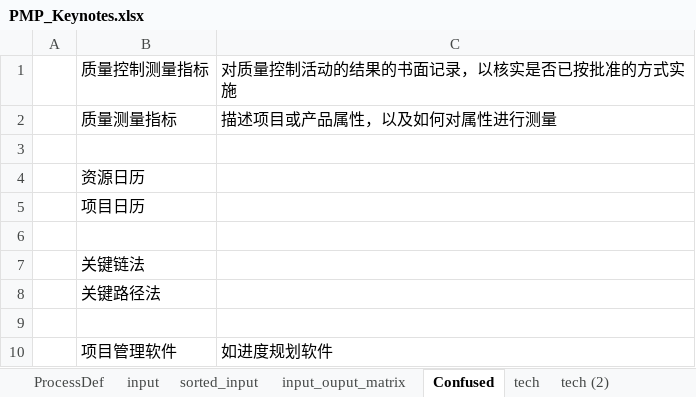
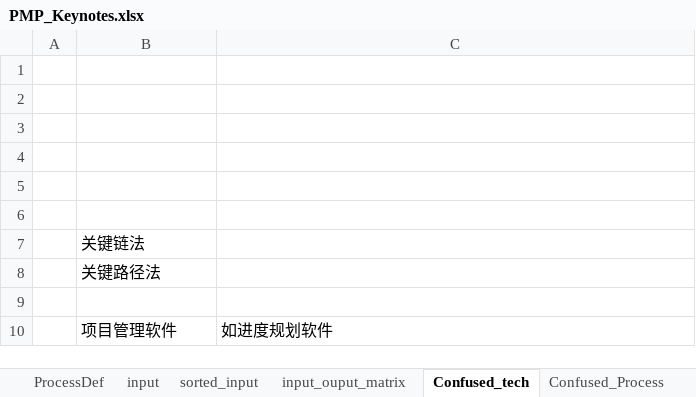
Before and after one commit to hbdhj/documents, an Excel workbook: PMP/PMP_Keynotes.xlsx, sheet Confused_tech, drawn as a sheet; only a part is shown; values as stored, in another font and other column widths than the file's, no borders; removed rows and columns are numbered as before the commit, all else as after; the diff names each change by its address in the sheet, - before the commit and + after, or states it on an @@ line.

```diff
--- a/PMP/PMP_Keynotes.xlsx (sheet Confused_tech)
+++ b/PMP/PMP_Keynotes.xlsx (sheet Confused_tech)
-sheet tab: Confused
+sheet tab: Confused_tech
+sheet tab: Confused_Process
-row 1:  | 质量控制测量指标 | 对质量控制活动的结果的书面记录，以核实是否已按批准的方式实施
-row 2:  | 质量测量指标 | 描述项目或产品属性，以及如何对属性进行测量
-B2: 资源日历
+B2: (empty)
-B3: 项目日历
+B3: (empty)
+row 4: (empty)
+row 5: (empty)
```
Also changed, not shown: sheet sorted_input, sheet input_ouput_matrix, other sheet tabs.
